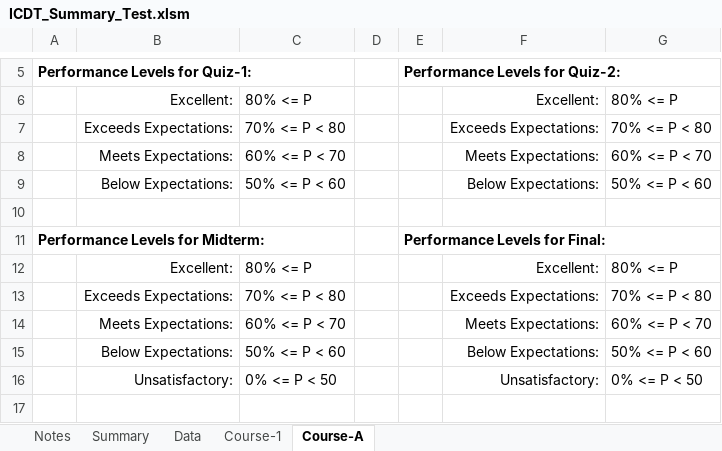
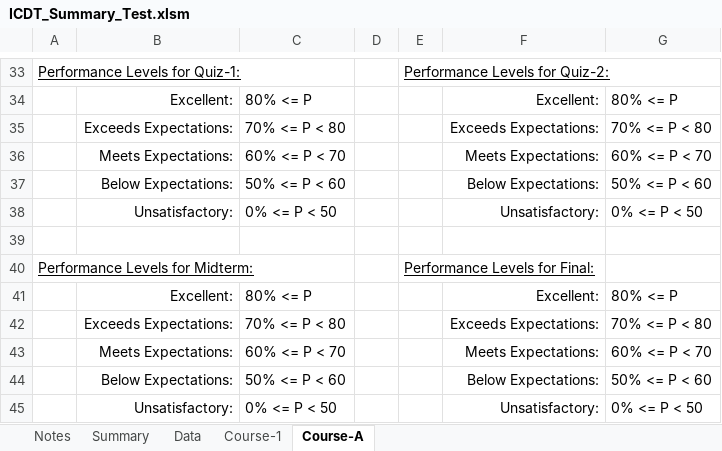
Before and after one commit to rwbrennan/GA_Summary, an Excel workbook: ICDT_Summary_Test.xlsm, sheet Course-A, drawn as a sheet; only a part is shown, gaps mark what is left out; values as stored, in another font and other column widths than the file's, no borders; charts and pictures not drawn; addresses are those after the commit; the diff covers the shown part only; the diff names each change by its address in the sheet, - before the commit and + after, or states it on an @@ line.

Commit message:
added CLO's
Added course learning outcomes to the ICDT_Summary_Test (macro-free
ICDT) GA Summary

```diff
--- a/ICDT_Summary_Test.xlsm (sheet Course-A)
+++ b/ICDT_Summary_Test.xlsm (sheet Course-A)
@@ A33 bold: on → off, underline: off → on @@
@@ E33 bold: on → off, underline: off → on @@
+row 38:  | Unsatisfactory: | 0% <= P < 50 |  |  | Unsatisfactory: | 0% <= P < 50
@@ A40 bold: on → off, underline: off → on @@
@@ E40 bold: on → off, underline: off → on @@
```
Also changed, not shown: 28 added rows elsewhere in this sheet, Gradesheet.xlsx, 2 other files.
